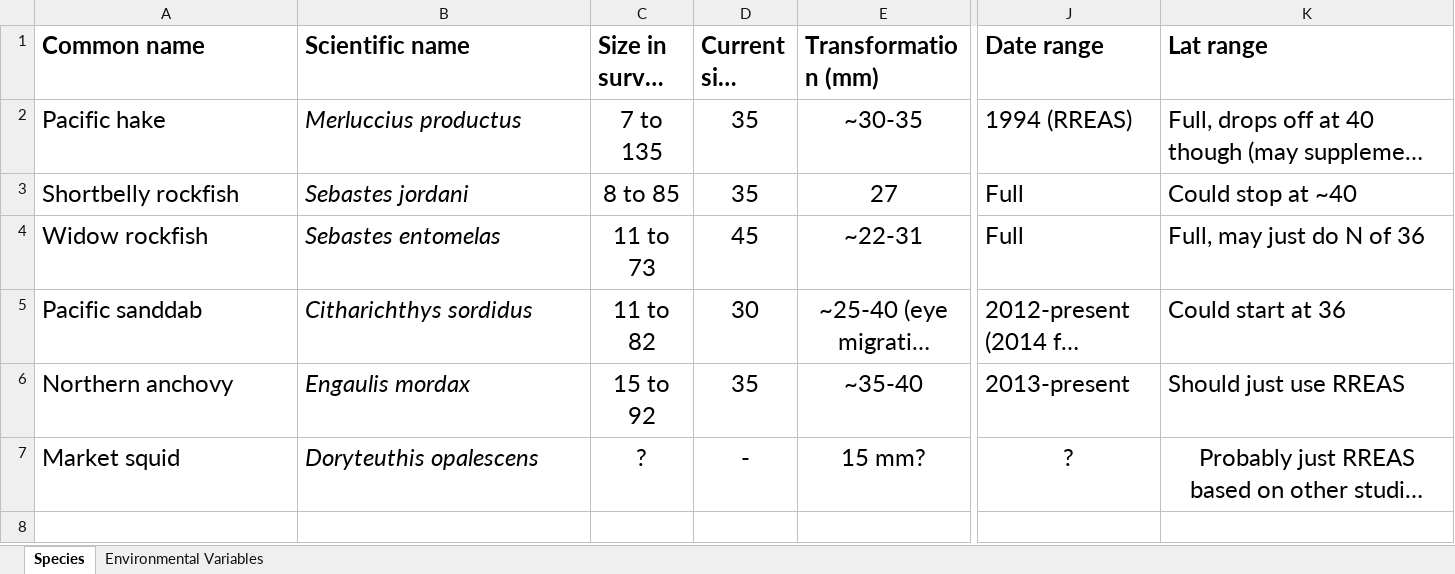
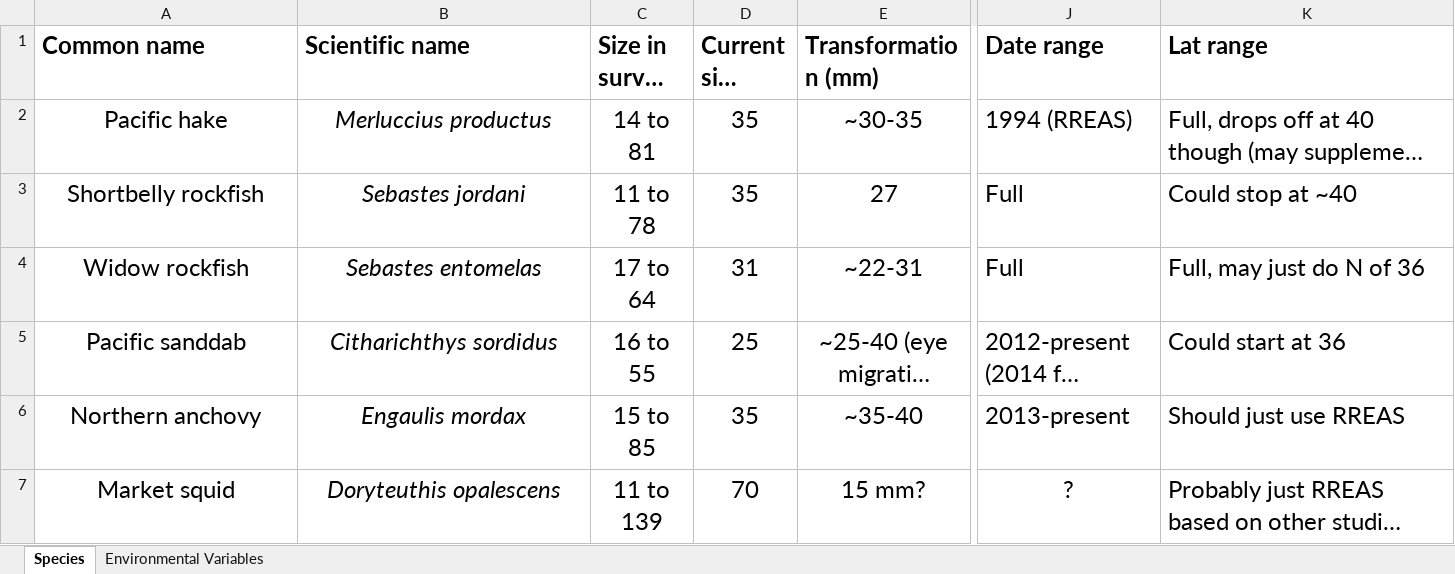
Before and after one commit to howardre/ELH_WestCoast, an Excel workbook: results/species_ELH.xlsx, sheet Species, drawn as a sheet; only a part is shown, gaps mark what is left out; long unchanged cells end in …; values as stored, in another font and other column widths than the file's, no borders; the diff names each change by its address in the sheet, - before the commit and + after, or states it on an @@ line.

Commit message:
Update values

```diff
--- a/results/species_ELH.xlsx (sheet Species)
+++ b/results/species_ELH.xlsx (sheet Species)
-A2:B7 alignment: left
+A2:B7 alignment: center
-C2 (Size in survey (mm)): 7 to 135
+C2 (Size in survey (mm)): 14 to 81
-C3 (Size in survey (mm)): 8 to 85
+C3 (Size in survey (mm)): 11 to 78
-C4 (Size in survey (mm)): 11 to 73
+C4 (Size in survey (mm)): 17 to 64
-D4 (Current size split): 45
+D4 (Current size split): 31
-C5 (Size in survey (mm)): 11 to 82
+C5 (Size in survey (mm)): 16 to 55
-D5 (Current size split): 30
+D5 (Current size split): 25
-C6 (Size in survey (mm)): 15 to 92
+C6 (Size in survey (mm)): 15 to 85
-C7 (Size in survey (mm)): ?
+C7 (Size in survey (mm)): 11 to 139
-D7 (Current size split): -
+D7 (Current size split): 70
-K7 alignment: center
+K7 alignment: left
```
